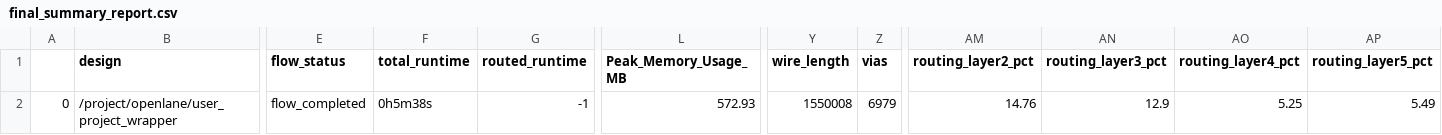
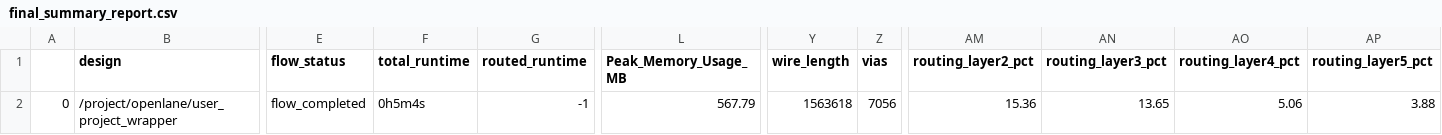
Before and after one commit to mattvenn/zero_to_asic_mpw3, a CSV file: signoff/user_project_wrapper/final_summary_report.csv, drawn as a sheet; only a part is shown, gaps mark what is left out; the diff names each change by its address in the sheet, - before the commit and + after, or states it on an @@ line.

```diff
--- a/signoff/user_project_wrapper/final_summary_report.csv
+++ b/signoff/user_project_wrapper/final_summary_report.csv
-F2 (total_runtime): 0h5m38s
+F2 (total_runtime): 0h5m4s
-L2 (Peak_Memory_Usage_MB): 572.93
+L2 (Peak_Memory_Usage_MB): 567.79
-Y2 (wire_length): 1550008
+Y2 (wire_length): 1563618
-Z2 (vias): 6979
+Z2 (vias): 7056
-AM2 (routing_layer2_pct): 14.76
+AM2 (routing_layer2_pct): 15.36
-AN2 (routing_layer3_pct): 12.9
+AN2 (routing_layer3_pct): 13.65
-AO2 (routing_layer4_pct): 5.25
+AO2 (routing_layer4_pct): 5.06
-AP2 (routing_layer5_pct): 5.49
+AP2 (routing_layer5_pct): 3.88
```
Also changed, not shown: 5 other files.
